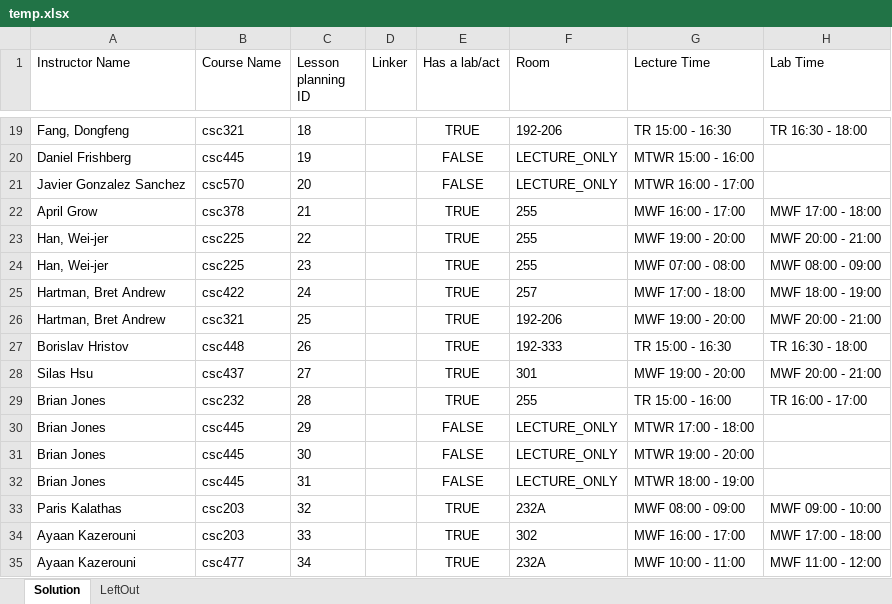
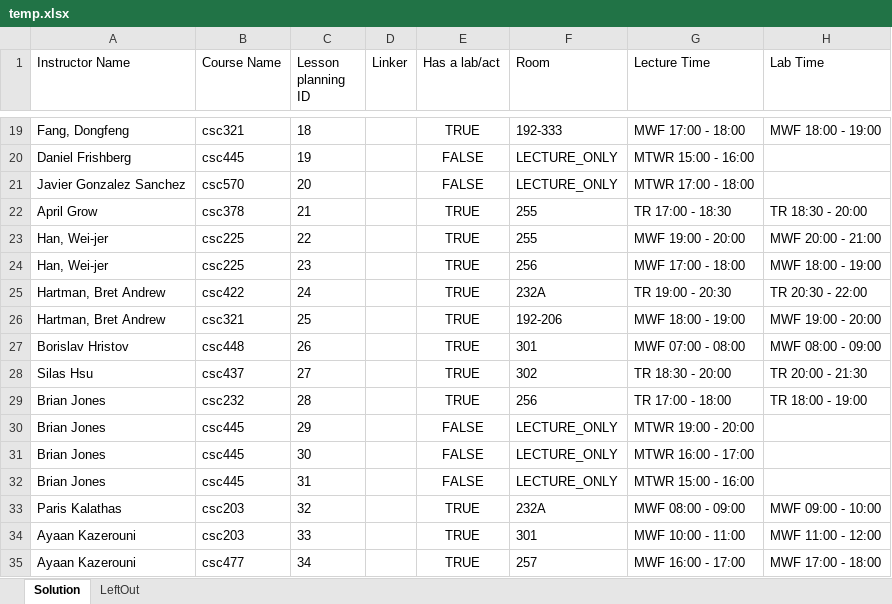
Before and after one commit to RandomCyberCoder/Department-Scheduling-Engine, an Excel workbook: java/hello-world/src/main/java/org/acme/schooltimetabling/generated/temp.xlsx, sheet Solution, drawn as a sheet; only a part is shown, gaps mark what is left out; values as stored, in another font and other column widths than the file's, no borders; the diff covers the shown part only; the diff names each change by its address in the sheet, - before the commit and + after, or states it on an @@ line.

```diff
--- a/java/hello-world/src/main/java/org/acme/schooltimetabling/generated/temp.xlsx (sheet Solution)
+++ b/java/hello-world/src/main/java/org/acme/schooltimetabling/generated/temp.xlsx (sheet Solution)
-F19 (Room): 192-206
+F19 (Room): 192-333
-G19 (Lecture Time): TR 15:00 - 16:30
+G19 (Lecture Time): MWF 17:00 - 18:00
-H19 (Lab Time): TR 16:30 - 18:00
+H19 (Lab Time): MWF 18:00 - 19:00
-G21 (Lecture Time): MTWR 16:00 - 17:00
+G21 (Lecture Time): MTWR 17:00 - 18:00
-G22 (Lecture Time): MWF 16:00 - 17:00
+G22 (Lecture Time): TR 17:00 - 18:30
-H22 (Lab Time): MWF 17:00 - 18:00
+H22 (Lab Time): TR 18:30 - 20:00
-F24 (Room): 255
+F24 (Room): 256
-G24 (Lecture Time): MWF 07:00 - 08:00
+G24 (Lecture Time): MWF 17:00 - 18:00
-H24 (Lab Time): MWF 08:00 - 09:00
+H24 (Lab Time): MWF 18:00 - 19:00
-F25 (Room): 257
+F25 (Room): 232A
-G25 (Lecture Time): MWF 17:00 - 18:00
+G25 (Lecture Time): TR 19:00 - 20:30
-H25 (Lab Time): MWF 18:00 - 19:00
+H25 (Lab Time): TR 20:30 - 22:00
-G26 (Lecture Time): MWF 19:00 - 20:00
+G26 (Lecture Time): MWF 18:00 - 19:00
-H26 (Lab Time): MWF 20:00 - 21:00
+H26 (Lab Time): MWF 19:00 - 20:00
-F27 (Room): 192-333
+F27 (Room): 301
-G27 (Lecture Time): TR 15:00 - 16:30
+G27 (Lecture Time): MWF 07:00 - 08:00
-H27 (Lab Time): TR 16:30 - 18:00
+H27 (Lab Time): MWF 08:00 - 09:00
-F28 (Room): 301
+F28 (Room): 302
-G28 (Lecture Time): MWF 19:00 - 20:00
+G28 (Lecture Time): TR 18:30 - 20:00
-H28 (Lab Time): MWF 20:00 - 21:00
+H28 (Lab Time): TR 20:00 - 21:30
-F29 (Room): 255
+F29 (Room): 256
-G29 (Lecture Time): TR 15:00 - 16:00
+G29 (Lecture Time): TR 17:00 - 18:00
-H29 (Lab Time): TR 16:00 - 17:00
+H29 (Lab Time): TR 18:00 - 19:00
-G30 (Lecture Time): MTWR 17:00 - 18:00
+G30 (Lecture Time): MTWR 19:00 - 20:00
-G31 (Lecture Time): MTWR 19:00 - 20:00
+G31 (Lecture Time): MTWR 16:00 - 17:00
-G32 (Lecture Time): MTWR 18:00 - 19:00
+G32 (Lecture Time): MTWR 15:00 - 16:00
-F34 (Room): 302
+F34 (Room): 301
-G34 (Lecture Time): MWF 16:00 - 17:00
+G34 (Lecture Time): MWF 10:00 - 11:00
-H34 (Lab Time): MWF 17:00 - 18:00
+H34 (Lab Time): MWF 11:00 - 12:00
-F35 (Room): 232A
+F35 (Room): 257
-G35 (Lecture Time): MWF 10:00 - 11:00
+G35 (Lecture Time): MWF 16:00 - 17:00
-H35 (Lab Time): MWF 11:00 - 12:00
+H35 (Lab Time): MWF 17:00 - 18:00
```
Also changed, not shown: 141 edited cells elsewhere in this sheet, 16 other files.
